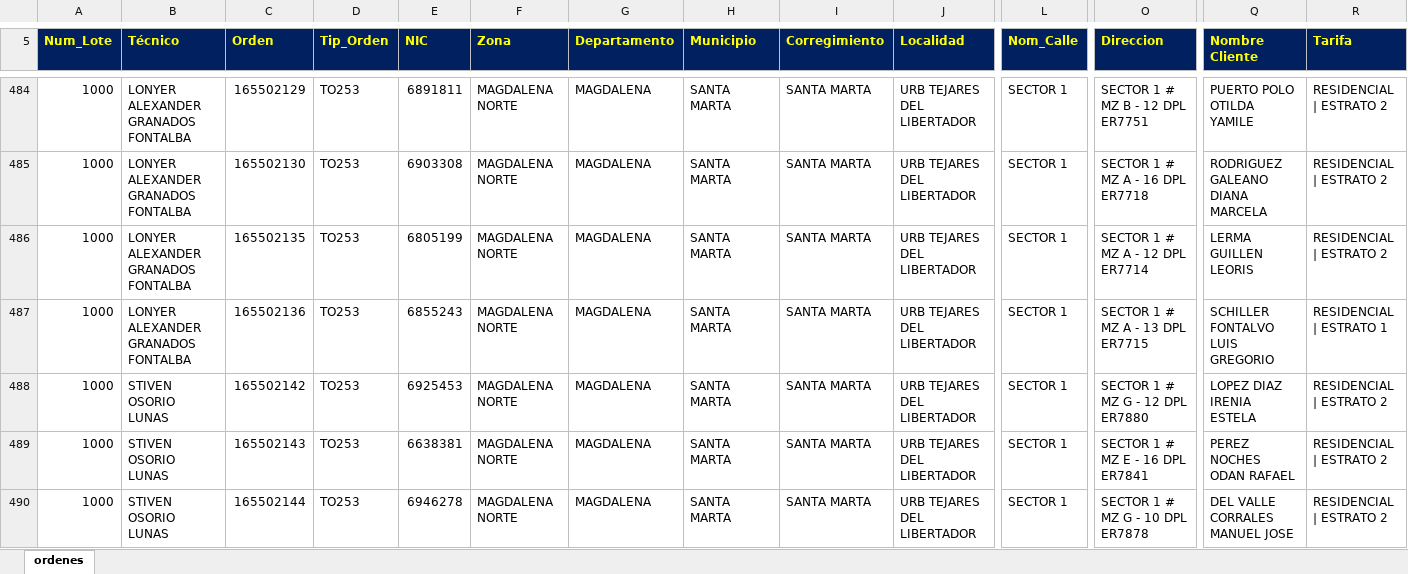
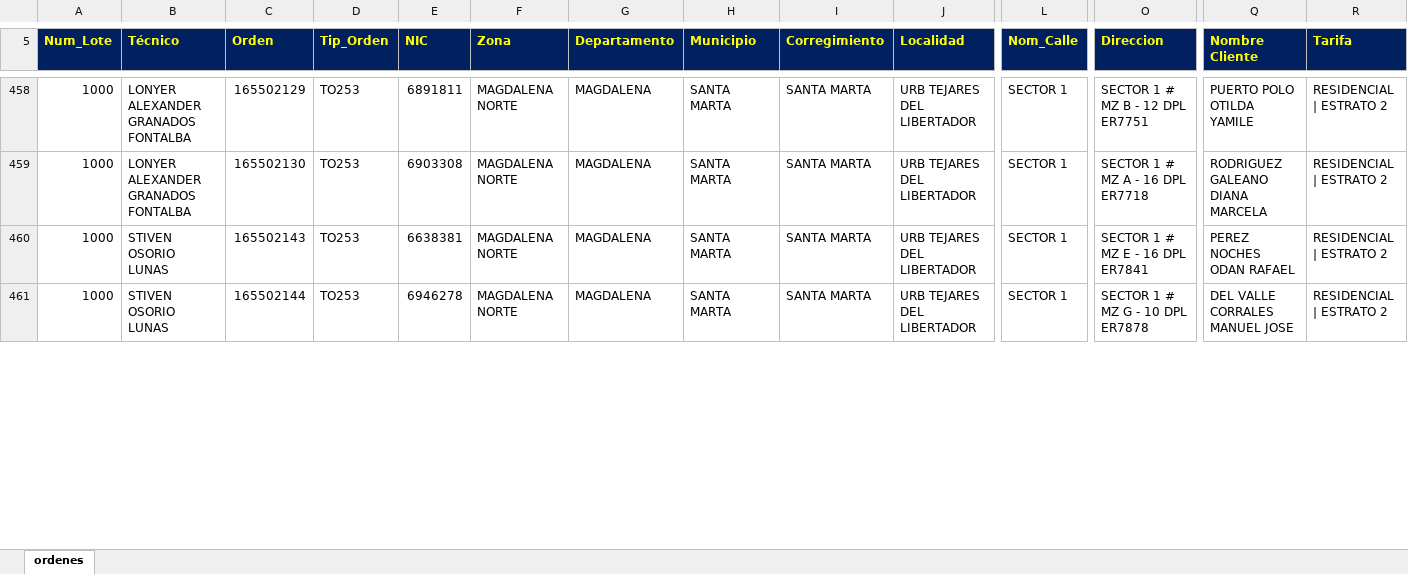
Before and after one commit to vikano27-debug/Dashboard_ING_VOA, an Excel workbook: siprem_latest.xlsx, sheet ordenes, drawn as a sheet; only a part is shown, gaps mark what is left out; values as stored, in another font and other column widths than the file's, no borders; removed rows and columns are numbered as before the commit, all else as after; rows hold the shown columns only; the diff covers the shown part only; the diff names each change by its address in the sheet, - before the commit and + after, or states it on an @@ line.

Commit message:
Actualizacion automatica SIPREM y Casuistica

```diff
--- a/siprem_latest.xlsx (sheet ordenes)
+++ b/siprem_latest.xlsx (sheet ordenes)
-row 486: 1000 | LONYER ALEXANDER GRANADOS FONTALBA | 165502135 | TO253 | 6805199 | MAGDALENA NORTE | MAGDALENA | SANTA MARTA | SANTA MARTA | URB TEJARES DEL LIBERTADOR | SECTOR 1 | SECTOR 1 # MZ A - 12 DPL ER7714 | LERMA GUILLEN LEORIS | RESIDENCIAL | ESTRATO 2
-row 487: 1000 | LONYER ALEXANDER GRANADOS FONTALBA | 165502136 | TO253 | 6855243 | MAGDALENA NORTE | MAGDALENA | SANTA MARTA | SANTA MARTA | URB TEJARES DEL LIBERTADOR | SECTOR 1 | SECTOR 1 # MZ A - 13 DPL ER7715 | SCHILLER FONTALVO LUIS GREGORIO | RESIDENCIAL | ESTRATO 1
-row 488: 1000 | STIVEN OSORIO LUNAS | 165502142 | TO253 | 6925453 | MAGDALENA NORTE | MAGDALENA | SANTA MARTA | SANTA MARTA | URB TEJARES DEL LIBERTADOR | SECTOR 1 | SECTOR 1 # MZ G - 12 DPL ER7880 | LOPEZ DIAZ IRENIA ESTELA | RESIDENCIAL | ESTRATO 2
```
Also changed, not shown: 18 added rows, 47 removed rows and 28 edited cells elsewhere in this sheet, 1 other file.
